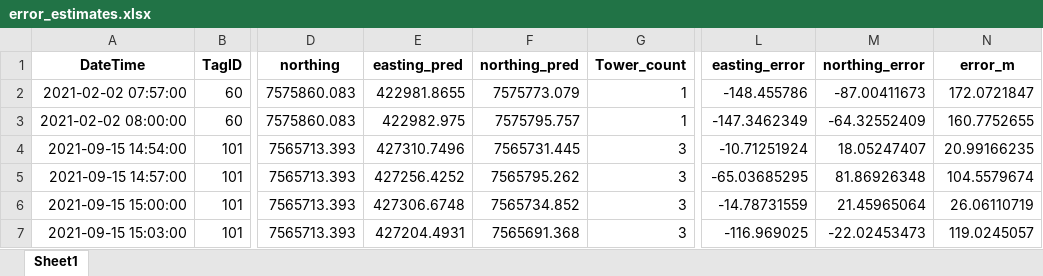
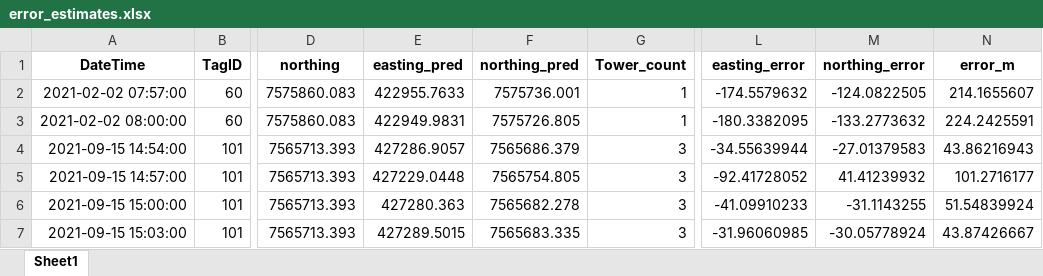
Before and after one commit to johnvanosta/ml4rt, an Excel workbook: SBTF_data/ml4rt_output/trained_models/m1/error_estimates.xlsx, sheet Sheet1, drawn as a sheet; only a part is shown, gaps mark what is left out; values as stored, in another font and other column widths than the file's, no borders; the diff covers the shown part only; the diff names each change by its address in the sheet, - before the commit and + after, or states it on an @@ line.

```diff
--- a/SBTF_data/ml4rt_output/trained_models/m1/error_estimates.xlsx (sheet Sheet1)
+++ b/SBTF_data/ml4rt_output/trained_models/m1/error_estimates.xlsx (sheet Sheet1)
-E2 (easting_pred): 422981.8655
+E2 (easting_pred): 422955.7633
-F2 (northing_pred): 7575773.079
+F2 (northing_pred): 7575736.001
-L2 (easting_error): -148.455786
+L2 (easting_error): -174.5579632
-M2 (northing_error): -87.00411673
+M2 (northing_error): -124.0822505
-N2 (error_m): 172.0721847
+N2 (error_m): 214.1655607
-E3 (easting_pred): 422982.975
+E3 (easting_pred): 422949.9831
-F3 (northing_pred): 7575795.757
+F3 (northing_pred): 7575726.805
-L3 (easting_error): -147.3462349
+L3 (easting_error): -180.3382095
-M3 (northing_error): -64.32552409
+M3 (northing_error): -133.2773632
-N3 (error_m): 160.7752655
+N3 (error_m): 224.2425591
-E4 (easting_pred): 427310.7496
+E4 (easting_pred): 427286.9057
-F4 (northing_pred): 7565731.445
+F4 (northing_pred): 7565686.379
-L4 (easting_error): -10.71251924
+L4 (easting_error): -34.55639944
-M4 (northing_error): 18.05247407
+M4 (northing_error): -27.01379583
-N4 (error_m): 20.99166235
+N4 (error_m): 43.86216943
-E5 (easting_pred): 427256.4252
+E5 (easting_pred): 427229.0448
-F5 (northing_pred): 7565795.262
+F5 (northing_pred): 7565754.805
-L5 (easting_error): -65.03685295
+L5 (easting_error): -92.41728052
-M5 (northing_error): 81.86926348
+M5 (northing_error): 41.41239932
-N5 (error_m): 104.5579674
+N5 (error_m): 101.2716177
-E6 (easting_pred): 427306.6748
+E6 (easting_pred): 427280.363
-F6 (northing_pred): 7565734.852
+F6 (northing_pred): 7565682.278
-L6 (easting_error): -14.78731559
+L6 (easting_error): -41.09910233
-M6 (northing_error): 21.45965064
+M6 (northing_error): -31.1143255
-N6 (error_m): 26.06110719
+N6 (error_m): 51.54839924
-E7 (easting_pred): 427204.4931
+E7 (easting_pred): 427289.5015
-F7 (northing_pred): 7565691.368
+F7 (northing_pred): 7565683.335
-L7 (easting_error): -116.969025
+L7 (easting_error): -31.96060985
-M7 (northing_error): -22.02453473
+M7 (northing_error): -30.05778924
-N7 (error_m): 119.0245057
+N7 (error_m): 43.87426667
```
Also changed, not shown: 850 edited cells elsewhere in this sheet, SBTF_data/input_data/train_test_data/train_data_simulated.xlsx, SBTF_data/ml4rt_output/trained_models/m2/error_estimates.xlsx, 52 other files.
